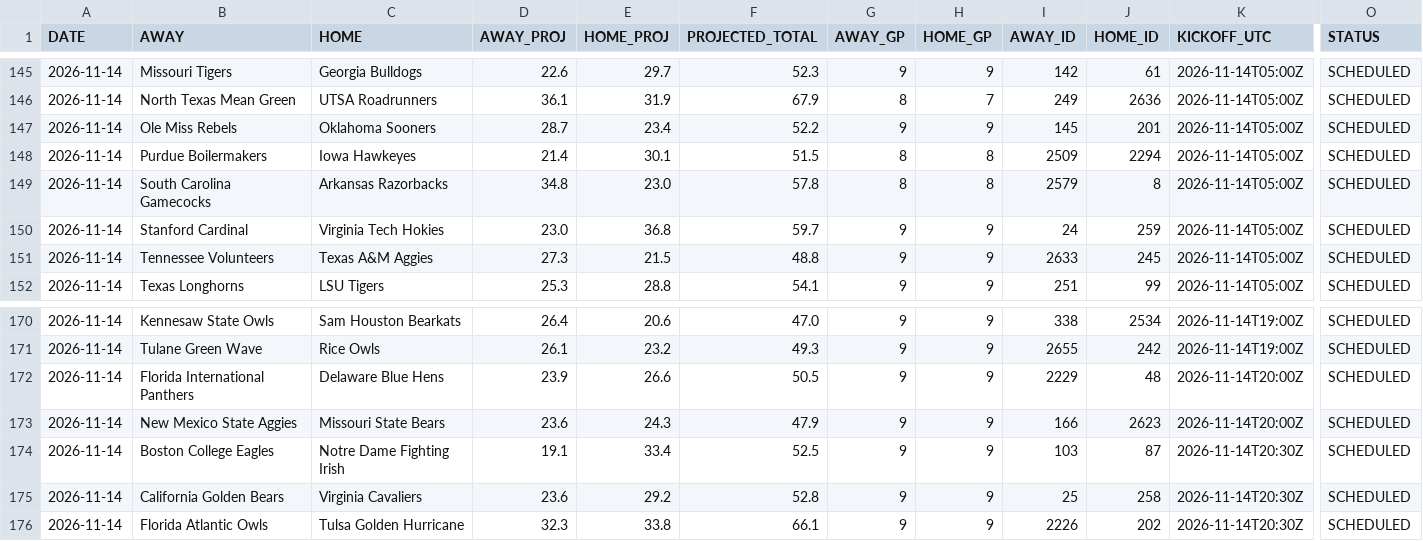
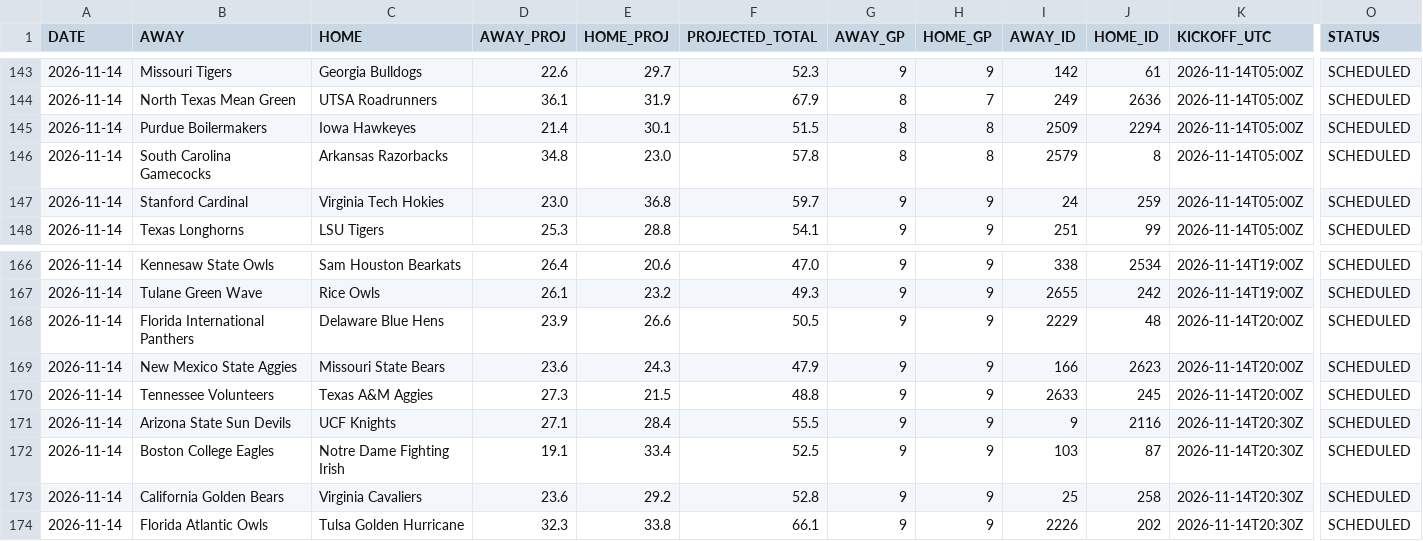
Before and after one commit to OnTilt829/PropPlus, a CSV file: data/cfb_projections.csv, drawn as a sheet; only a part is shown, gaps mark what is left out; removed rows and columns are numbered as before the commit, all else as after; rows hold the shown columns only; the diff covers the shown part only; the diff names each change by its address in the sheet, - before the commit and + after, or states it on an @@ line.

```diff
--- a/data/cfb_projections.csv
+++ b/data/cfb_projections.csv
-row 147: 2026-11-14 | Ole Miss Rebels | Oklahoma Sooners | 28.7 | 23.4 | 52.2 | 9 | 9 | 145 | 201 | 2026-11-14T05:00Z | SCHEDULED
-row 151: 2026-11-14 | Tennessee Volunteers | Texas A&M Aggies | 27.3 | 21.5 | 48.8 | 9 | 9 | 2633 | 245 | 2026-11-14T05:00Z | SCHEDULED
+row 170: 2026-11-14 | Tennessee Volunteers | Texas A&M Aggies | 27.3 | 21.5 | 48.8 | 9 | 9 | 2633 | 245 | 2026-11-14T20:00Z | SCHEDULED
+row 171: 2026-11-14 | Arizona State Sun Devils | UCF Knights | 27.1 | 28.4 | 55.5 | 9 | 9 | 9 | 2116 | 2026-11-14T20:30Z | SCHEDULED
```
Also changed, not shown: 5 added rows and 2 removed rows elsewhere in this file, 2 other files.
